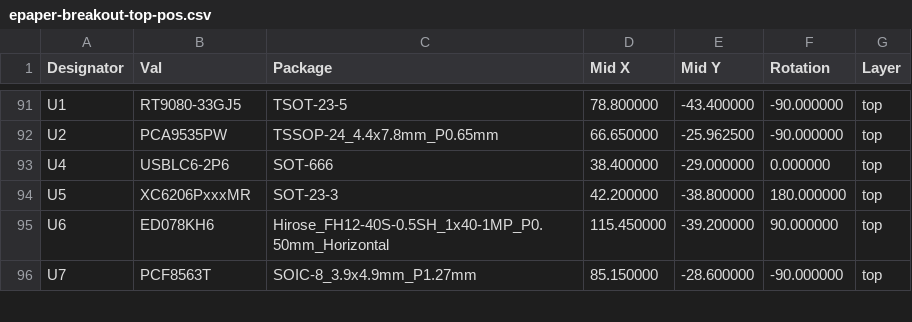
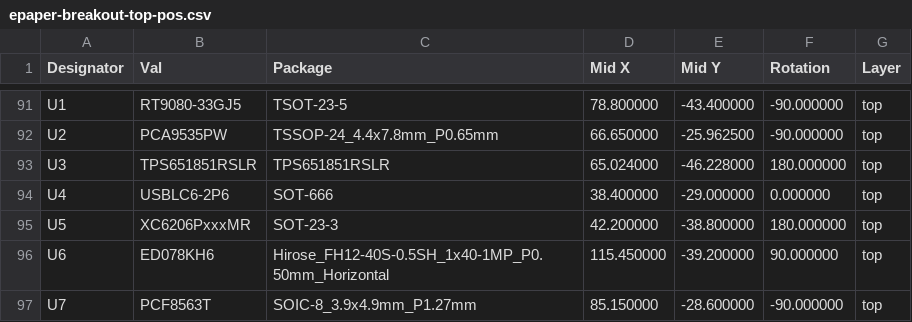
Before and after one commit to vroland/epdiy-hardware, a CSV file: epdiy-v7/gerbers/epaper-breakout-top-pos.csv, drawn as a sheet; only a part is shown, gaps mark what is left out.

```diff
--- a/epdiy-v7/gerbers/epaper-breakout-top-pos.csv
+++ b/epdiy-v7/gerbers/epaper-breakout-top-pos.csv
@@ -92,2 +92,3 @@ Designator,Val,Package,Mid X,Mid Y,Rotation,Layer
 "U2","PCA9535PW","TSSOP-24_4.4x7.8mm_P0.65mm",66.650000,-25.962500,-90.000000,top
+"U3","TPS651851RSLR","TPS651851RSLR",65.024000,-46.228000,180.000000,top
 "U4","USBLC6-2P6","SOT-666",38.400000,-29.000000,0.000000,top
```
Also changed, not shown: 5 other files.
